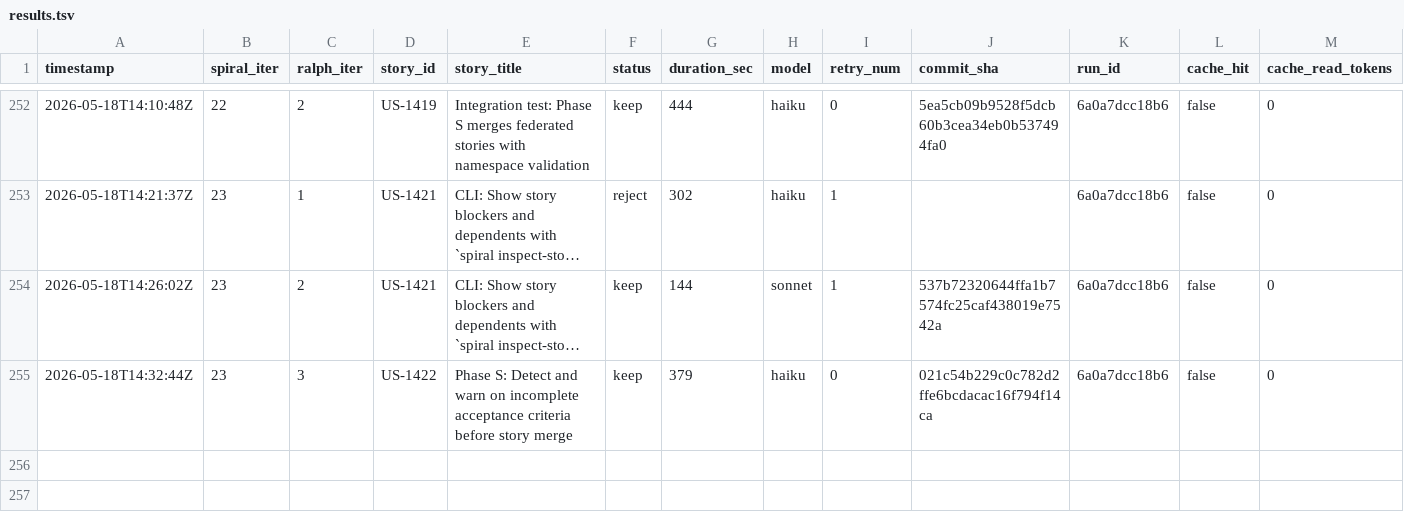
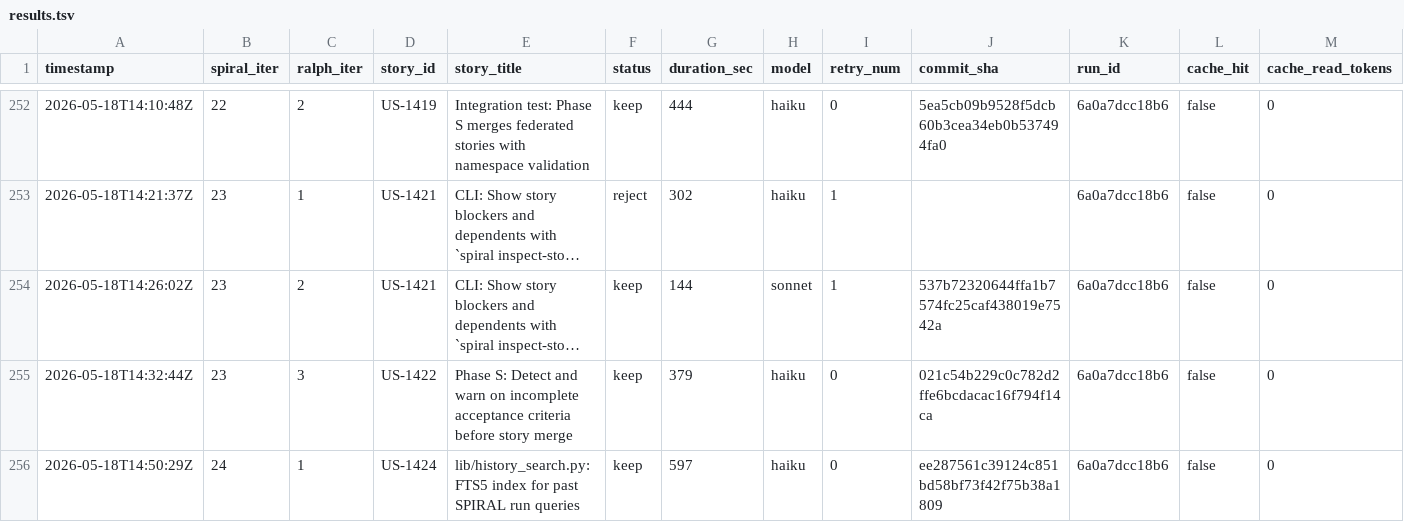
Before and after one commit to wenjyue84/spiral, a TSV file: results.tsv, drawn as a sheet; only a part is shown, gaps mark what is left out; long unchanged cells end in …; rows hold the shown columns only; the diff names each change by its address in the sheet, - before the commit and + after, or states it on an @@ line.

```diff
--- a/results.tsv
+++ b/results.tsv
+row 256: 2026-05-18T14:50:29Z | 24 | 1 | US-1424 | lib/history_search.py: FTS5 index for past SPIRAL run queries | keep | 597 | haiku | 0 | ee287561c39124c851bd58bf73f42f75b38a1809 | 6a0a7dcc18b6 | false | 0
```
Also changed, not shown: 4 other files.
